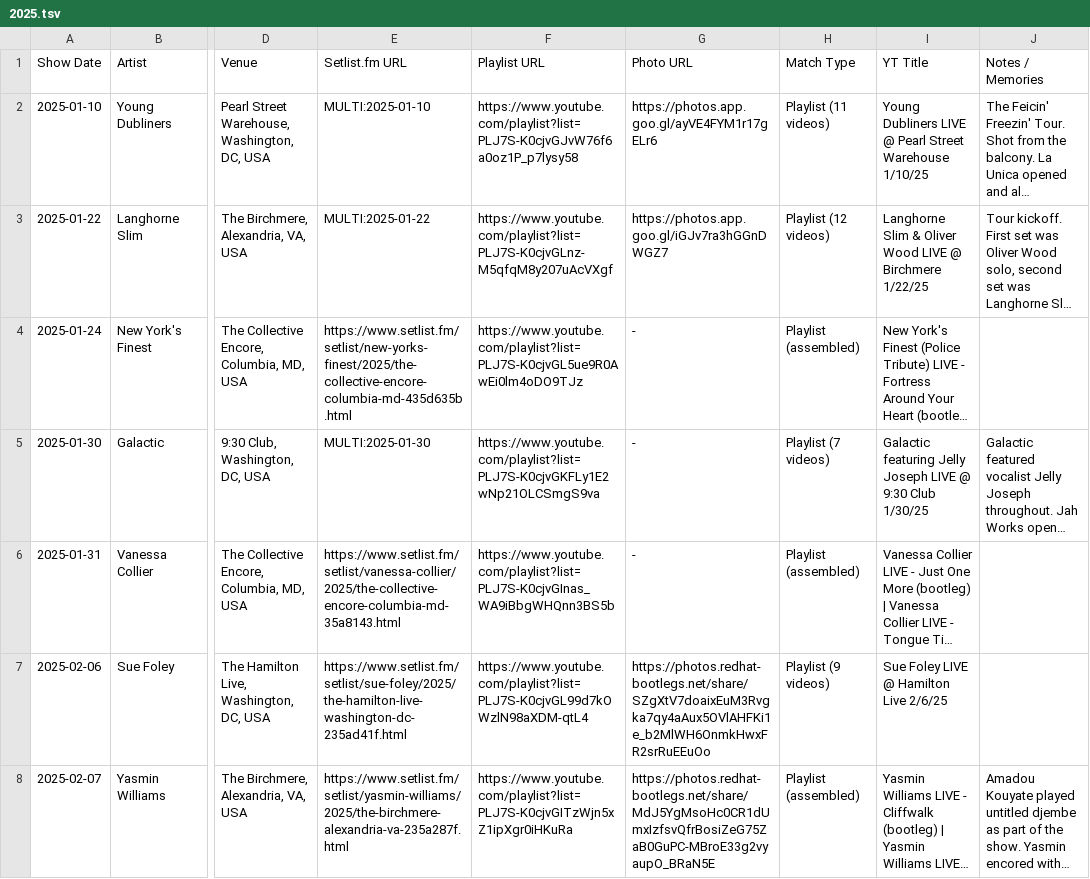
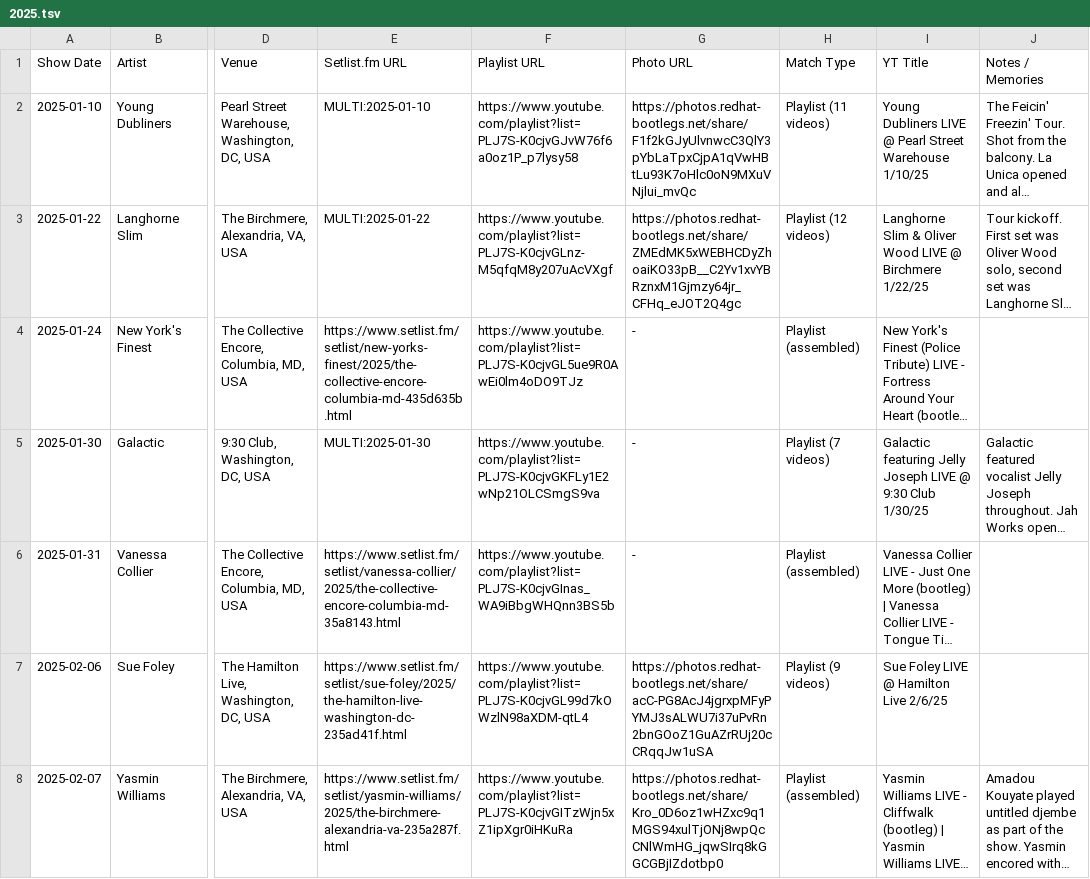
Before and after one commit to dan2bit/live-shows, a TSV file: data/history/2025.tsv, drawn as a sheet; only a part is shown, gaps mark what is left out; long unchanged cells end in …; the diff covers the shown part only; the diff names each change by its address in the sheet, - before the commit and + after, or states it on an @@ line.

```diff
--- a/data/history/2025.tsv
+++ b/data/history/2025.tsv
-G2 (Photo URL): https://photos.app.goo.gl/ayVE4FYM1r17gELr6
+G2 (Photo URL): https://photos.redhat-bootlegs.net/share/F1f2kGJyUlvnwcC3QlY3pYbLaTpxCjpA1qVwHBtLu93K7oHlc0oN9MXuVNjlui_mvQc
-G3 (Photo URL): https://photos.app.goo.gl/iGJv7ra3hGGnDWGZ7
+G3 (Photo URL): https://photos.redhat-bootlegs.net/share/ZMEdMK5xWEBHCDyZhoaiKO33pB__C2Yv1xvYBRznxM1Gjmzy64jr_CFHq_eJOT2Q4gc
-G7 (Photo URL): https://photos.redhat-bootlegs.net/share/SZgXtV7doaixEuM3Rvgka7qy4aAux5OVlAHFKi1e_b2MlWH6OnmkHwxFR2srRuEEuOo
+G7 (Photo URL): https://photos.redhat-bootlegs.net/share/acC-PG8AcJ4jgrxpMFyPYMJ3sALWU7i37uPvRn2bnGOoZ1GuAZrRUj20cCRqqJw1uSA
-G8 (Photo URL): https://photos.redhat-bootlegs.net/share/MdJ5YgMsoHc0CR1dUmxIzfsvQfrBosiZeG75ZaB0GuPC-MBroE33g2vyaupO_BRaN5E
+G8 (Photo URL): https://photos.redhat-bootlegs.net/share/Kro_0D6oz1wHZxc9q1MGS94xulTjONj8wpQcCNlWmHG_jqwSIrq8kGGCGBjIZdotbp0
```
Also changed, not shown: 19 edited cells elsewhere in this file, data/history/2021.tsv, data/history/2022.tsv, 5 other files.
